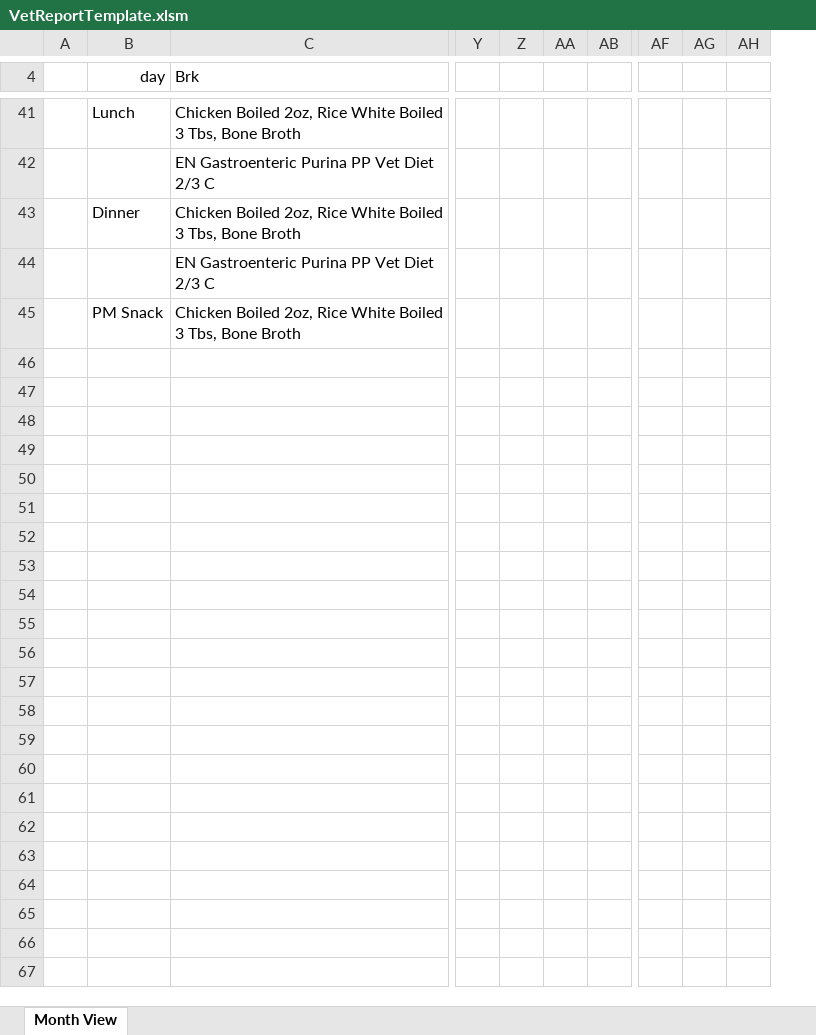
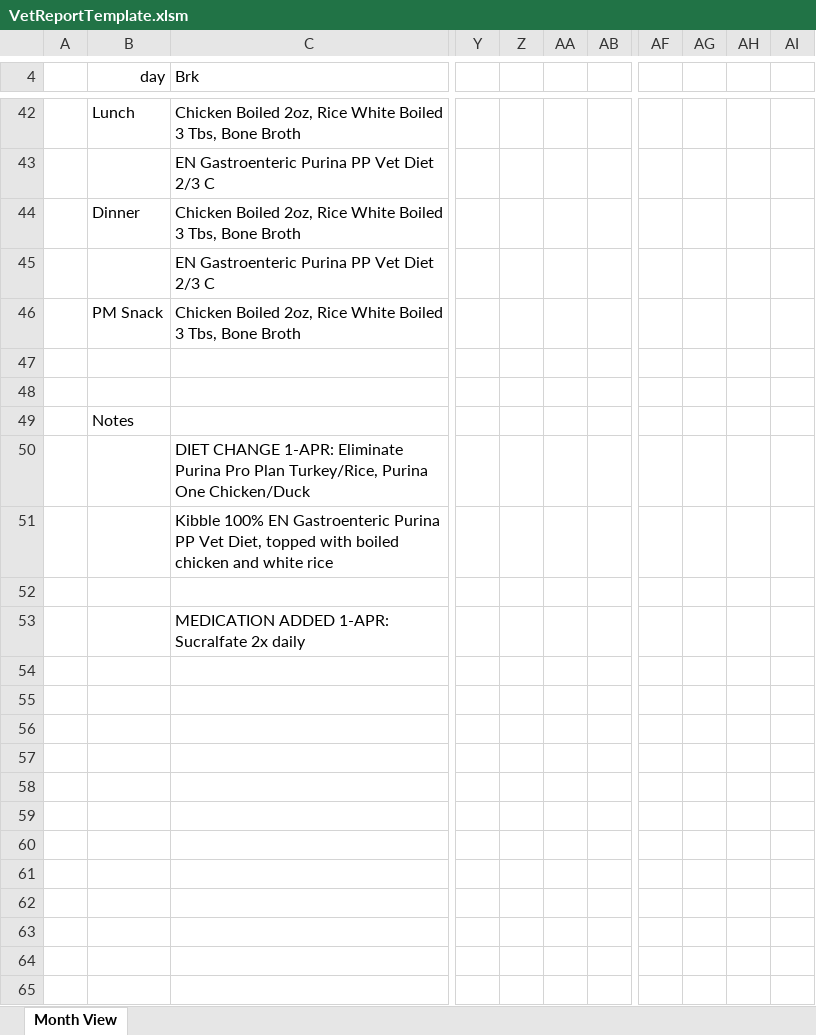
Before and after one commit to randyreese/doglog, an Excel workbook: reports/VetReportTemplate.xlsm, sheet Month View, drawn as a sheet; only a part is shown, gaps mark what is left out; values as stored, in another font and other column widths than the file's, no borders; conditional formats not drawn; removed rows and columns are numbered as before the commit, all else as after; rows hold the shown columns only; the diff covers the shown part only; the diff names each change by its address in the sheet, - before the commit and + after, or states it on an @@ line.

```diff
--- a/reports/VetReportTemplate.xlsm (sheet Month View)
+++ b/reports/VetReportTemplate.xlsm (sheet Month View)
-column AA, empty
+column AA, empty
-column AG, empty
-column AH, empty
+column AG, empty
+column AH, empty
+column AI, empty
+row 47: (empty)
+row 48: (empty)
+row 49:  | Notes
+row 50:  |  | DIET CHANGE 1-APR: Eliminate Purina Pro Plan Turkey/Rice, Purina One Chicken/Duck
+row 51:  |  | Kibble 100% EN Gastroenteric Purina PP Vet Diet, topped with boiled chicken and white rice
+row 52: (empty)
+row 53:  |  | MEDICATION ADDED 1-APR: Sucralfate 2x daily
+row 54: (empty)
+row 55: (empty)
+row 56: (empty)
+row 57: (empty)
+row 58: (empty)
+row 59: (empty)
+row 60: (empty)
+row 61: (empty)
+row 62: (empty)
+row 63: (empty)
+row 64: (empty)
+row 65: (empty)
```
Also changed, not shown: 22 added rows, 3 removed rows and 83 edited cells elsewhere in this sheet, formulas that keep their value, 3 other files.
